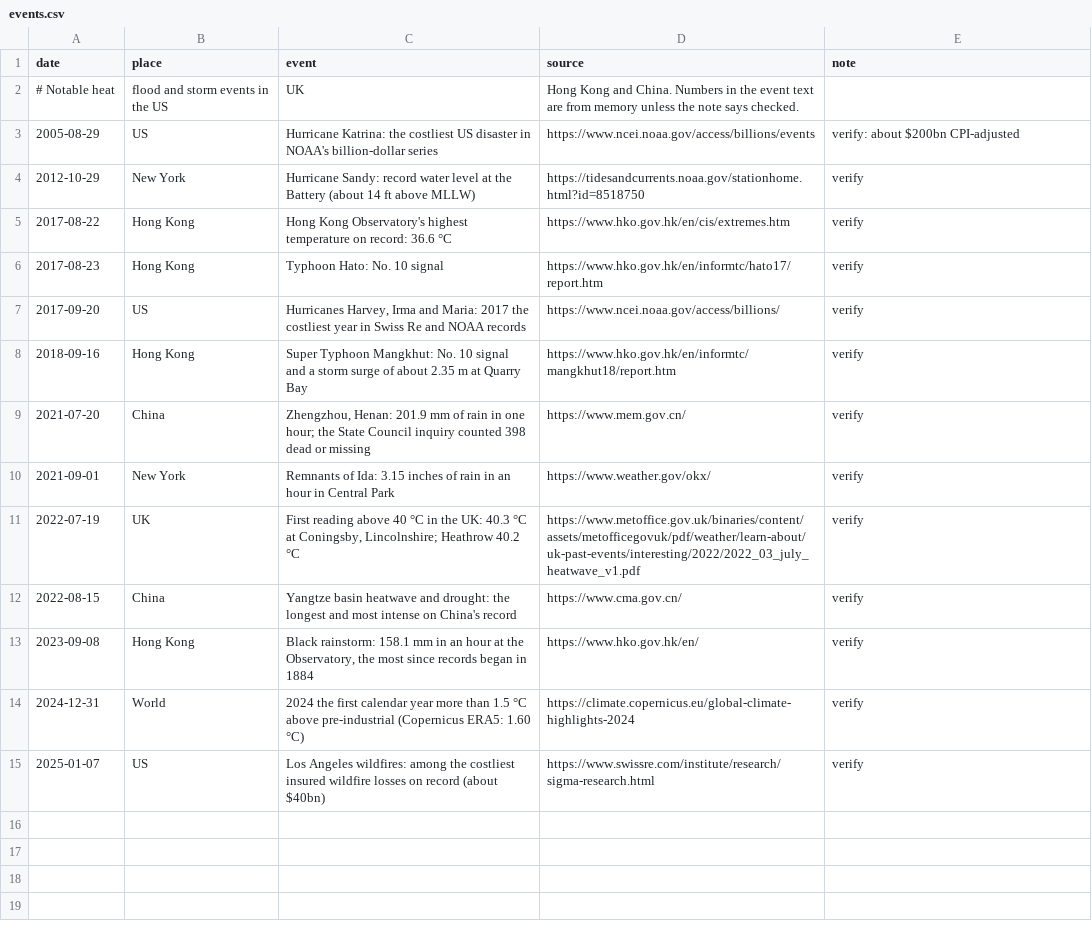
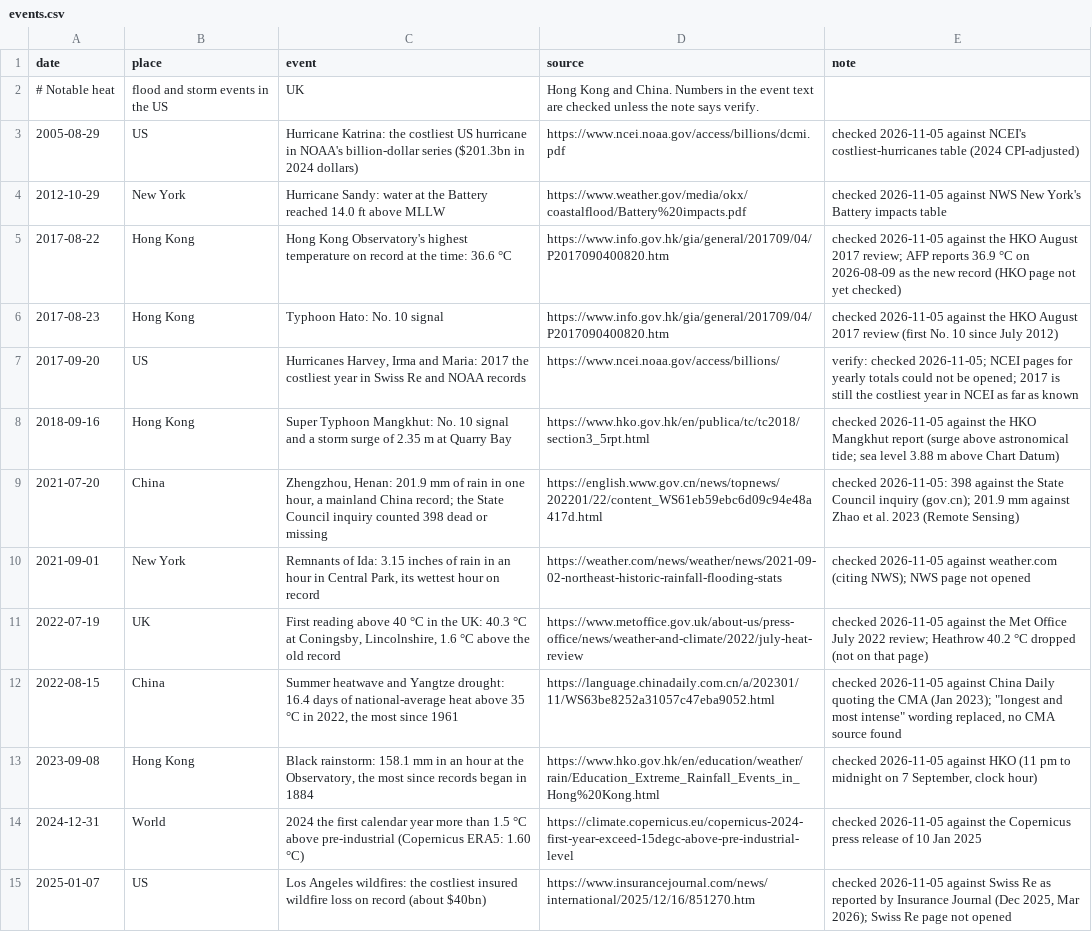
Before and after one commit to mcmarcocheung98-max/dashboards, a CSV file: data/climate/events.csv, drawn as a sheet; the diff names each change by its address in the sheet, - before the commit and + after, or states it on an @@ line.

```diff
--- a/data/climate/events.csv
+++ b/data/climate/events.csv
-D2 (source): …text are from memory unless the note says checked.
+D2 (source): …text are checked unless the note says verify.
-C3 (event): …costliest US disaster in NOAA's billion-dollar series
+C3 (event): …costliest US hurricane in NOAA's billion-dollar series ($201.3bn in 2024 dollars)
-D3 (source): https://www.ncei.noaa.gov/access/billions/events
+D3 (source): https://www.ncei.noaa.gov/access/billions/dcmi.pdf
-E3 (note): verify: about $200bn CPI-adjusted
+E3 (note): checked 2026-11-05 against NCEI's costliest-hurricanes table (2024 CPI-adjusted)
-C4 (event): Hurricane Sandy: record water level at the Battery (about 14 ft above MLLW)
+C4 (event): Hurricane Sandy: water at the Battery reached 14.0 ft above MLLW
-D4 (source): https://tidesandcurrents.noaa.gov/stationhome.html?id=8518750
+D4 (source): https://www.weather.gov/media/okx/coastalflood/Battery%20impacts.pdf
-E4 (note): verify
+E4 (note): checked 2026-11-05 against NWS New York's Battery impacts table
-C5 (event): …temperature on record: 36.6 °C
+C5 (event): …temperature on record at the time: 36.6 °C
-D5 (source): https://www.hko.gov.hk/en/cis/extremes.htm
+D5 (source): https://www.info.gov.hk/gia/general/201709/04/P2017090400820.htm
-E5 (note): verify
+E5 (note): checked 2026-11-05 against the HKO August 2017 review; AFP reports 36.9 °C on 2026-08-09 as the new record (HKO page not yet checked)
-D6 (source): https://www.hko.gov.hk/en/informtc/hato17/report.htm
+D6 (source): https://www.info.gov.hk/gia/general/201709/04/P2017090400820.htm
-E6 (note): verify
+E6 (note): checked 2026-11-05 against the HKO August 2017 review (first No. 10 since July 2012)
-E7 (note): verify
+E7 (note): verify: checked 2026-11-05; NCEI pages for yearly totals could not be opened; 2017 is still the costliest year in NCEI as far as known
-C8 (event): …surge of about 2.35 m…
+C8 (event): …surge of 2.35 m…
-D8 (source): https://www.hko.gov.hk/en/informtc/mangkhut18/report.htm
+D8 (source): https://www.hko.gov.hk/en/publica/tc/tc2018/section3_5rpt.html
-E8 (note): verify
+E8 (note): checked 2026-11-05 against the HKO Mangkhut report (surge above astronomical tide; sea level 3.88 m above Chart Datum)
-C9 (event): …in one hour; the State…
+C9 (event): …in one hour, a mainland China record; the State…
-D9 (source): https://www.mem.gov.cn/
+D9 (source): https://english.www.gov.cn/news/topnews/202201/22/content_WS61eb59ebc6d09c94e48a417d.html
-E9 (note): verify
+E9 (note): checked 2026-11-05: 398 against the State Council inquiry (gov.cn); 201.9 mm against Zhao et al. 2023 (Remote Sensing)
-C10 (event): …in Central Park
+C10 (event): …in Central Park, its wettest hour on record
-D10 (source): https://www.weather.gov/okx/
+D10 (source): https://weather.com/news/weather/news/2021-09-02-northeast-historic-rainfall-flooding-stats
-E10 (note): verify
+E10 (note): checked 2026-11-05 against weather.com (citing NWS); NWS page not opened
-C11 (event): …at Coningsby, Lincolnshire; Heathrow 40.2 °C
+C11 (event): …at Coningsby, Lincolnshire, 1.6 °C above the old record
-D11 (source): https://www.metoffice.gov.uk/binaries/content/assets/metofficegovuk/pdf/weather/learn-about/uk-past-events/interesting/2022/2022_03_july_heatwave_v1.pdf
+D11 (source): https://www.metoffice.gov.uk/about-us/press-office/news/weather-and-climate/2022/july-heat-review
-E11 (note): verify
+E11 (note): checked 2026-11-05 against the Met Office July 2022 review; Heathrow 40.2 °C dropped (not on that page)
-C12 (event): Yangtze basin heatwave and drought: the longest and most intense on China's record
+C12 (event): Summer heatwave and Yangtze drought: 16.4 days of national-average heat above 35 °C in 2022, the most since 1961
-D12 (source): https://www.cma.gov.cn/
+D12 (source): https://language.chinadaily.com.cn/a/202301/11/WS63be8252a31057c47eba9052.html
-E12 (note): verify
+E12 (note): checked 2026-11-05 against China Daily quoting the CMA (Jan 2023); "longest and most intense" wording replaced, no CMA source found
-D13 (source): https://www.hko.gov.hk/en/
+D13 (source): https://www.hko.gov.hk/en/education/weather/rain/Education_Extreme_Rainfall_Events_in_Hong%20Kong.html
-E13 (note): verify
+E13 (note): checked 2026-11-05 against HKO (11 pm to midnight on 7 September, clock hour)
-D14 (source): https://climate.copernicus.eu/global-climate-highlights-2024
+D14 (source): https://climate.copernicus.eu/copernicus-2024-first-year-exceed-15degc-above-pre-industrial-level
-E14 (note): verify
+E14 (note): checked 2026-11-05 against the Copernicus press release of 10 Jan 2025
-C15 (event): …Angeles wildfires: among the costliest insured wildfire losses on record…
+C15 (event): …Angeles wildfires: the costliest insured wildfire loss on record…
-D15 (source): https://www.swissre.com/institute/research/sigma-research.html
+D15 (source): https://www.insurancejournal.com/news/international/2025/12/16/851270.htm
-E15 (note): verify
+E15 (note): checked 2026-11-05 against Swiss Re as reported by Insurance Journal (Dec 2025, Mar 2026); Swiss Re page not opened
```
Also changed, not shown: 1 other file.
